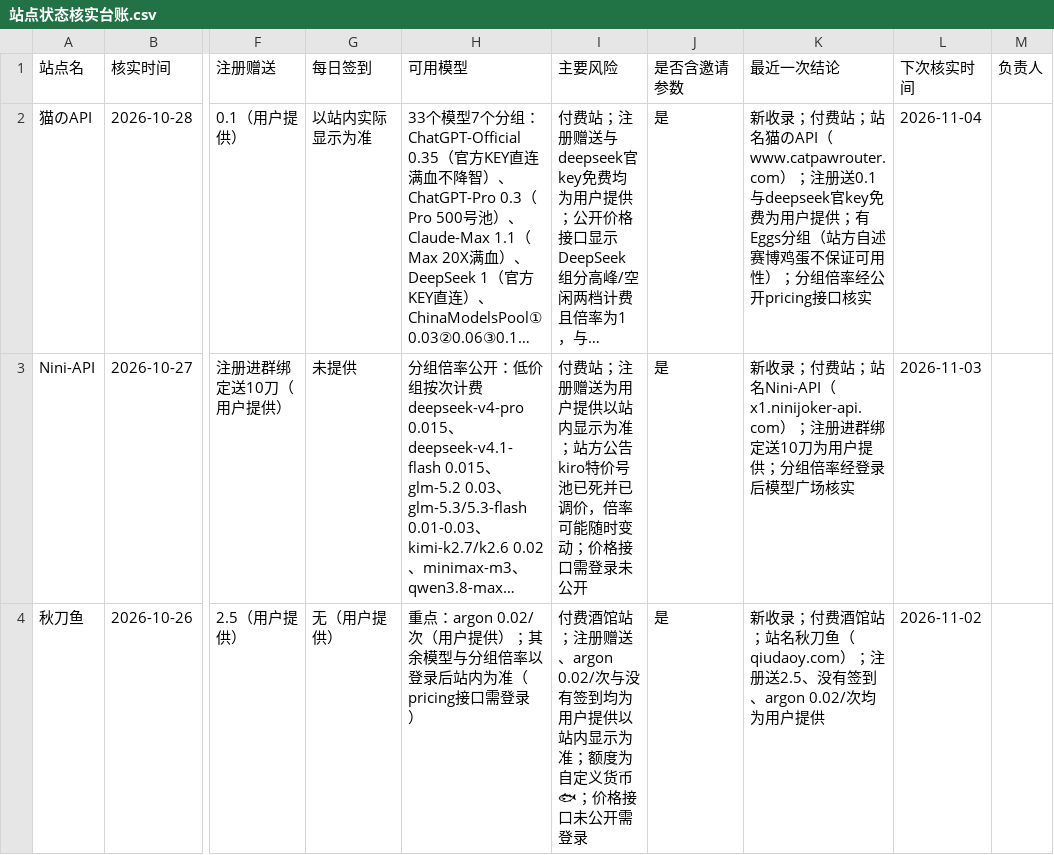
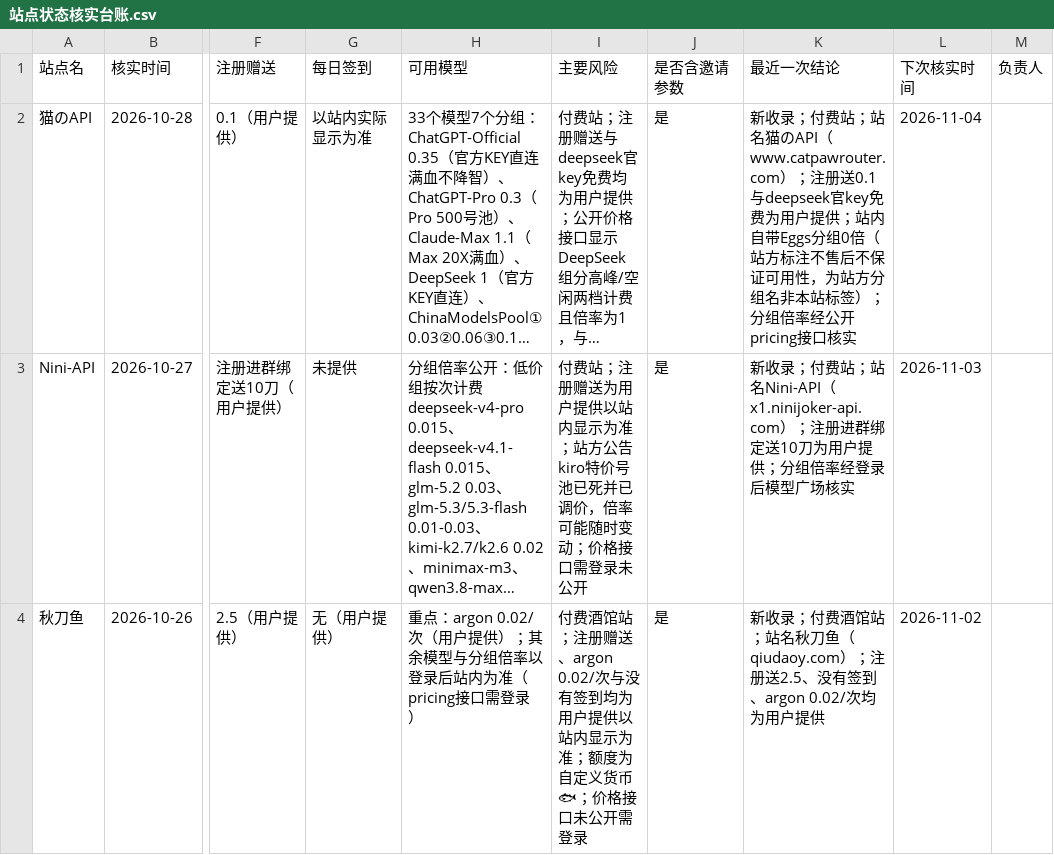
Before and after one commit to ytzzjx/ytzzjx.github.io, a CSV file: 运营推广/站点状态核实台账.csv, drawn as a sheet; only a part is shown, gaps mark what is left out; long unchanged cells end in …; the diff names each change by its address in the sheet, - before the commit and + after, or states it on an @@ line.

```diff
--- a/运营推广/站点状态核实台账.csv
+++ b/运营推广/站点状态核实台账.csv
-K2 (最近一次结论): …户提供；有Eggs分组（站方自述赛博鸡蛋不保证可用性）；分组…
+K2 (最近一次结论): …户提供；站内自带Eggs分组0倍（站方标注不售后不保证可用性，为站方分组名非本站标签）；分组…
```
Also changed, not shown: 5 other files.
